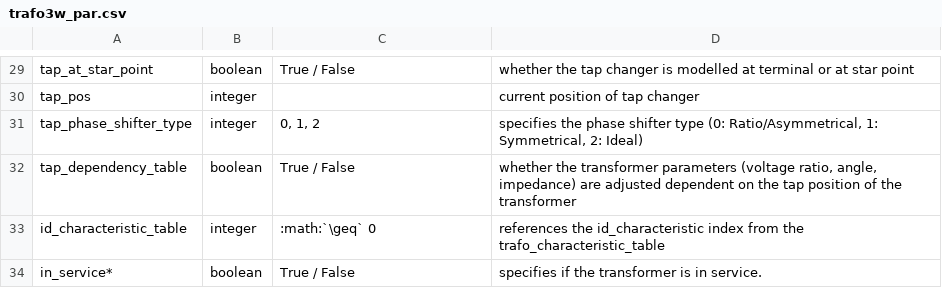
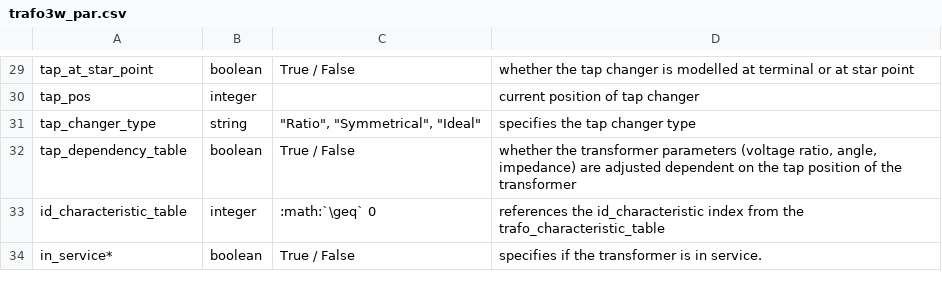
Before and after one commit to e2nIEE/pandapower, a CSV file: doc/elements/trafo3w_par.csv, drawn as a sheet; only a part is shown, gaps mark what is left out; removed rows and columns are numbered as before the commit, all else as after; the diff names each change by its address in the sheet, - before the commit and + after, or states it on an @@ line.

```diff
--- a/doc/elements/trafo3w_par.csv
+++ b/doc/elements/trafo3w_par.csv
-row 31: tap_phase_shifter_type | integer | 0, 1, 2 | specifies the phase shifter type (0: Ratio/Asymmetrical, 1: Symmetrical, 2: Ideal)
+row 31: tap_changer_type | string | "Ratio", "Symmetrical", "Ideal" | specifies the tap changer type
```
Also changed, not shown: doc/elements/trafo_par.csv, 3 other files.
